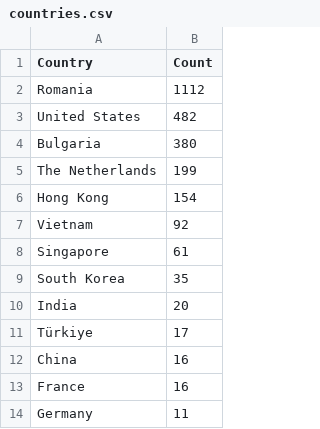
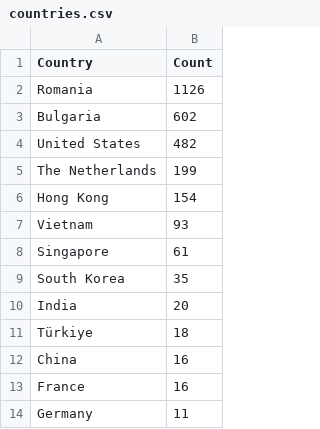
Before and after one commit to Prabhath-de/cowrie-analysis, a CSV file: csv/countries.csv, drawn as a sheet; only a part is shown.

```diff
--- a/csv/countries.csv
+++ b/csv/countries.csv
@@ -1,8 +1,8 @@
 Country,Count
-Romania,1112
+Romania,1126
+Bulgaria,602
 United States,482
-Bulgaria,380
 The Netherlands,199
 Hong Kong,154
-Vietnam,92
+Vietnam,93
 Singapore,61
@@ -10,3 +10,3 @@ South Korea,35
 India,20
-Türkiye,17
+Türkiye,18
 China,16
```
Also changed, not shown: csv/passwords.csv, csv/top_ips.csv, 9 other files.
